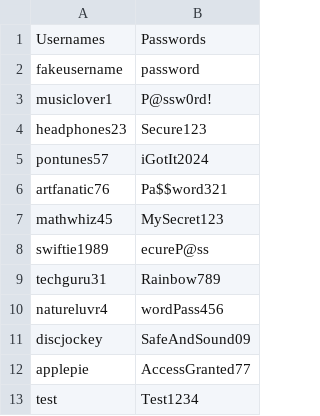
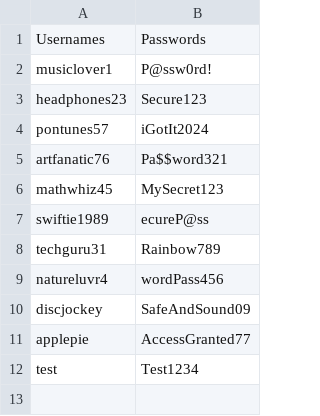
Before and after one commit to neelaanjali/Final-Project-, a CSV file: userAccounts.csv, drawn as a sheet; the diff names each change by its address in the sheet, - before the commit and + after, or states it on an @@ line.

```diff
--- a/userAccounts.csv
+++ b/userAccounts.csv
-row 2: fakeusername | password
```
Also changed, not shown: testFile.csv, 8 other files.
